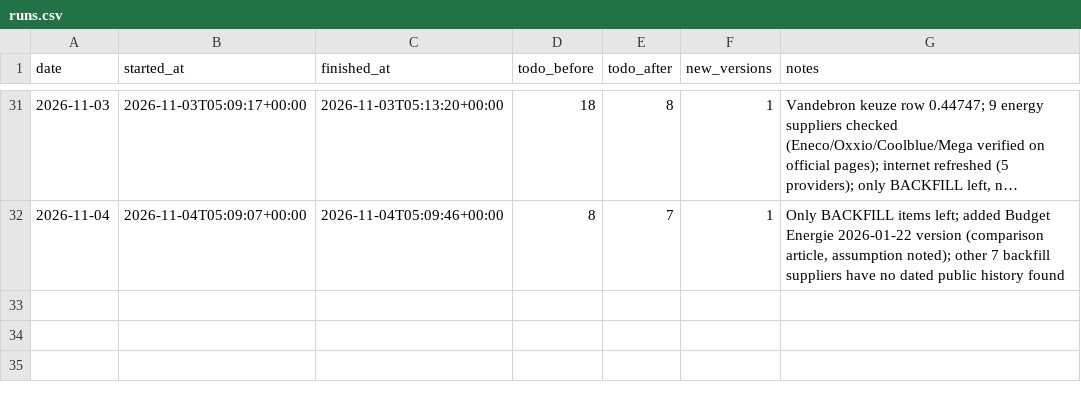
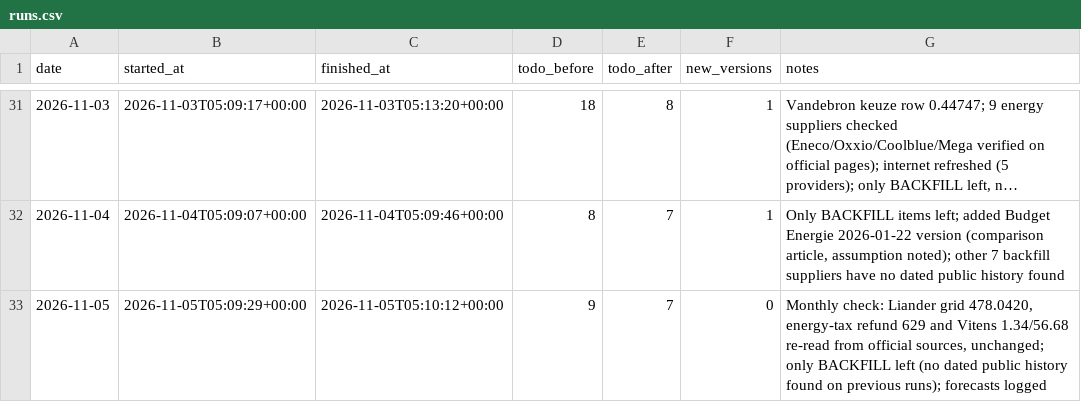
Before and after one commit to TurquoiseStrike/wolfheze-energy, a CSV file: data/runs.csv, drawn as a sheet; only a part is shown, gaps mark what is left out; long unchanged cells end in …; the diff names each change by its address in the sheet, - before the commit and + after, or states it on an @@ line.

```diff
--- a/data/runs.csv
+++ b/data/runs.csv
+row 33: 2026-11-05 | 2026-11-05T05:09:29+00:00 | 2026-11-05T05:10:12+00:00 | 9 | 7 | 0 | Monthly check: Liander grid 478.0420, energy-tax refund 629 and Vitens 1.34/56.68 re-read from official sources, unchanged; only BACKFILL left (no dated public history found on previous runs); forecasts logged
```
Also changed, not shown: data/forecasts.csv, 2 other files.
